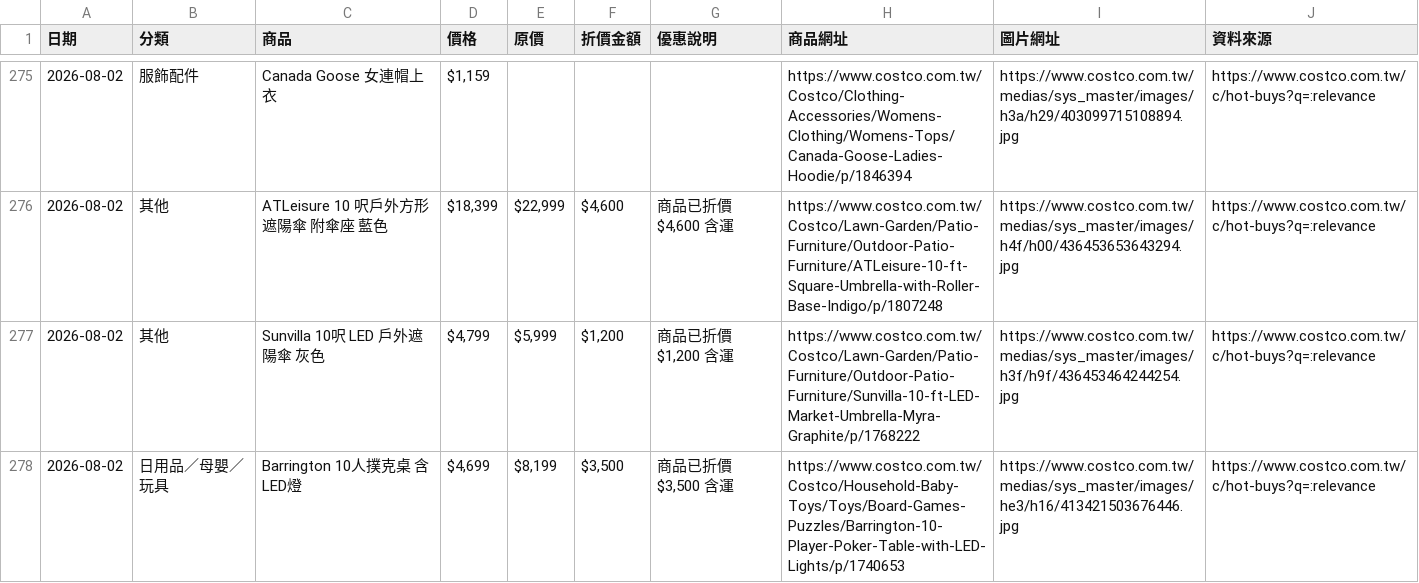
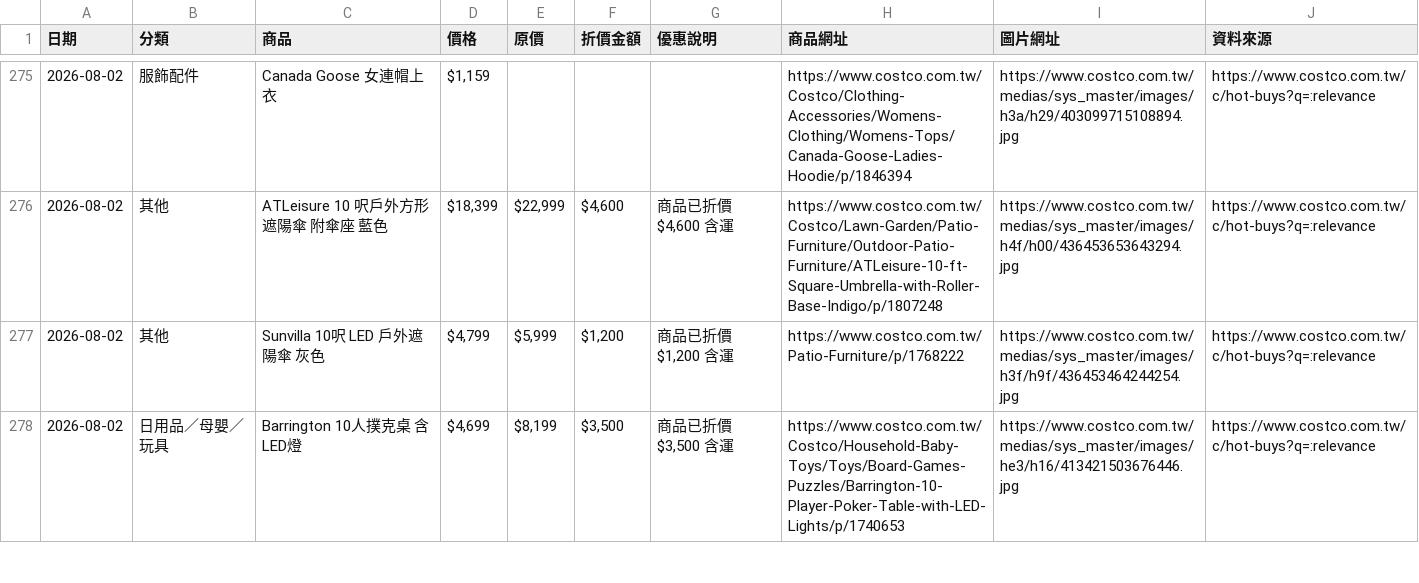
Before and after one commit to da199919-ux/costco-daily-deals, a CSV file: output/history/2026-08-02.csv, drawn as a sheet; only a part is shown, gaps mark what is left out; the diff covers the shown part only.

```diff
--- a/output/history/2026-08-02.csv
+++ b/output/history/2026-08-02.csv
@@ -276,3 +276,3 @@
 2026-08-02,其他,ATLeisure 10 呎戶外方形遮陽傘 附傘座 藍色,"$18,399","$22,999","$4,600","商品已折價$4,600 含運",https://www.costco.com.tw/Costco/Lawn-Garden/Patio-Furniture/Outdoor-Patio-Furniture/ATLeisure-10-ft-Square-Umbrella-with-Roller-Base-Indigo/p/1807248,https://www.costco.com.tw/medias/sys_master/images/h4f/h00/436453653643294.jpg,https://www.costco.com.tw/c/hot-buys?q=:relevance
-2026-08-02,其他,Sunvilla 10呎 LED 戶外遮陽傘 灰色,"$4,799","$5,999","$1,200","商品已折價$1,200 含運",https://www.costco.com.tw/Costco/Lawn-Garden/Patio-Furniture/Outdoor-Patio-Furniture/Sunvilla-10-ft-LED-Market-Umbrella-Myra-Graphite/p/1768222,https://www.costco.com.tw/medias/sys_master/images/h3f/h9f/436453464244254.jpg,https://www.costco.com.tw/c/hot-buys?q=:relevance
+2026-08-02,其他,Sunvilla 10呎 LED 戶外遮陽傘 灰色,"$4,799","$5,999","$1,200","商品已折價$1,200 含運",https://www.costco.com.tw/Patio-Furniture/p/1768222,https://www.costco.com.tw/medias/sys_master/images/h3f/h9f/436453464244254.jpg,https://www.costco.com.tw/c/hot-buys?q=:relevance
 2026-08-02,日用品／母嬰／玩具,Barrington 10人撲克桌 含LED燈,"$4,699","$8,199","$3,500","商品已折價$3,500 含運",https://www.costco.com.tw/Costco/Household-Baby-Toys/Toys/Board-Games-Puzzles/Barrington-10-Player-Poker-Table-with-LED-Lights/p/1740653,https://www.costco.com.tw/medias/sys_master/images/he3/h16/413421503676446.jpg,https://www.costco.com.tw/c/hot-buys?q=:relevance
```
Also changed, not shown: 2 added rows, 1 removed row and 6 edited cells elsewhere in this file, output/latest.csv, 4 other files.
